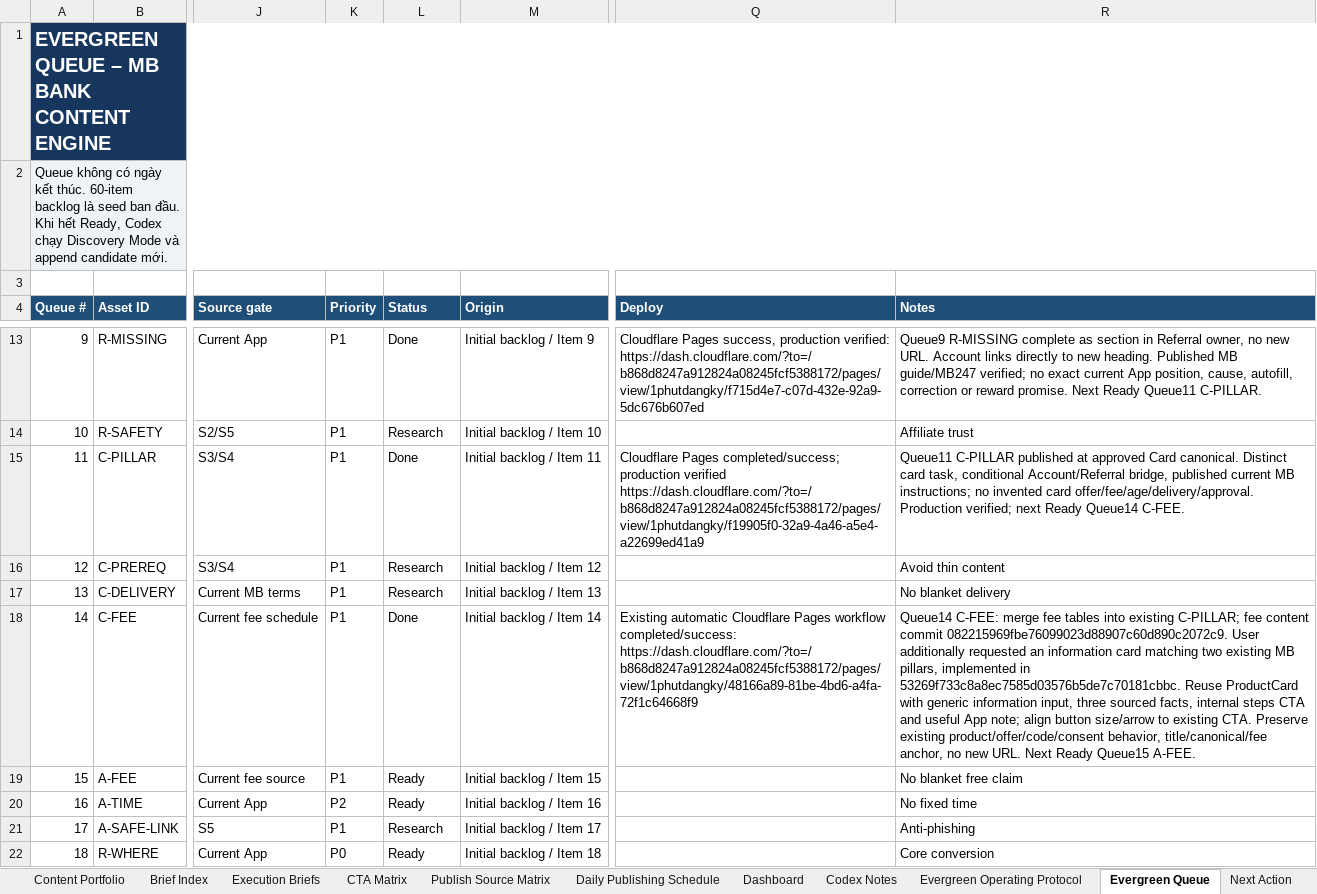
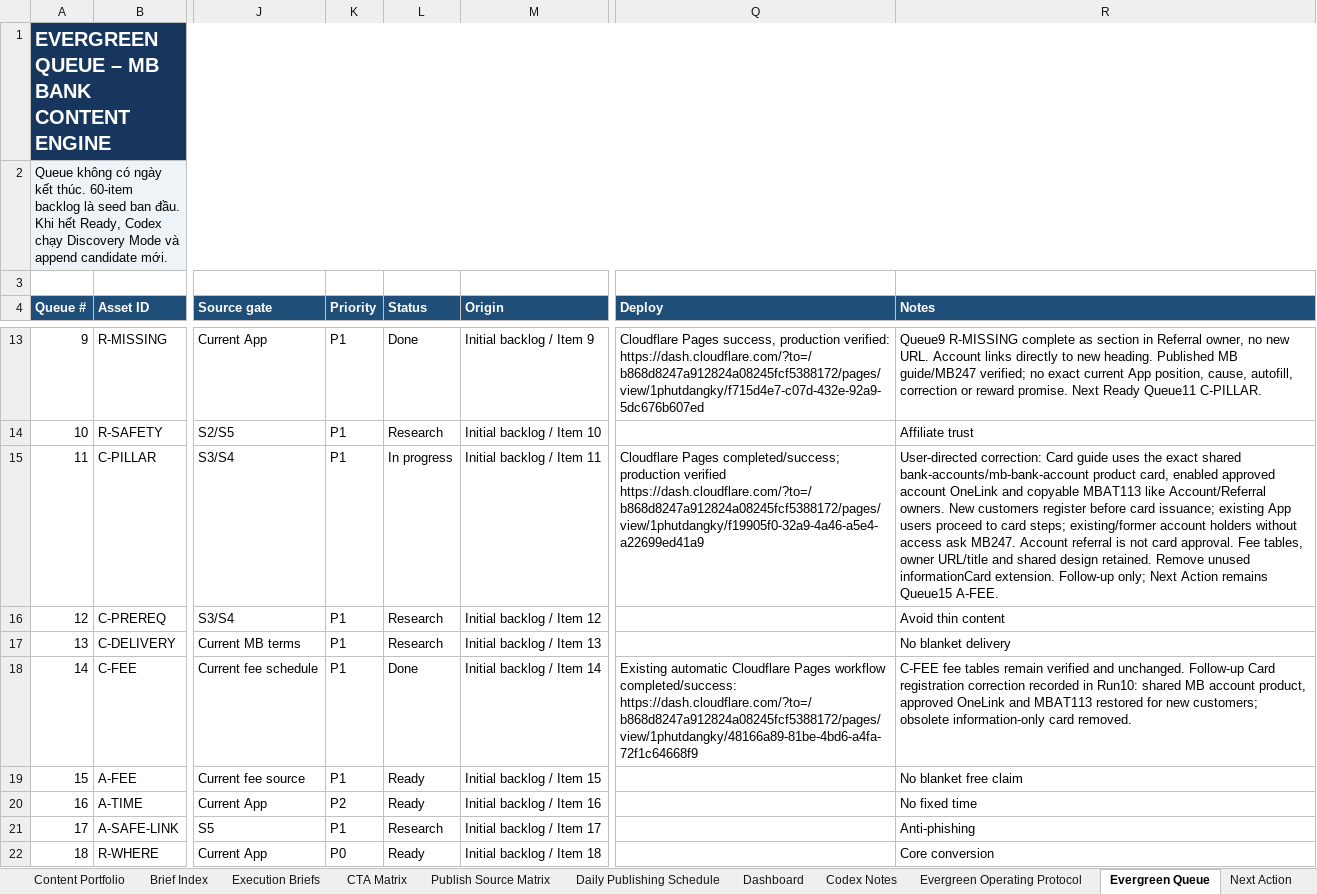
Before and after one commit to vothanhphatsocial/1phutdangky, an Excel workbook: docs/content/1phutdangky_MB_Bank_Evergreen_Content_Engine.xlsx, sheet Evergreen Queue, drawn as a sheet; only a part is shown, gaps mark what is left out; values as stored, in another font and other column widths than the file's, no borders; conditional formats and table styles not drawn; the diff names each change by its address in the sheet, - before the commit and + after, or states it on an @@ line.

Commit message:
fix(content): restore MB Bank referral signup in card guide

```diff
--- a/docs/content/1phutdangky_MB_Bank_Evergreen_Content_Engine.xlsx (sheet Evergreen Queue)
+++ b/docs/content/1phutdangky_MB_Bank_Evergreen_Content_Engine.xlsx (sheet Evergreen Queue)
-L15 (Status): Done
+L15 (Status): In progress
-R15 (Notes): Queue11 C-PILLAR published at approved Card canonical. Distinct card task, conditional Account/Referral bridge, published current MB instructions; no invented card offer/fee/age/delivery/approval. Production verified; next Ready Queue14 C-FEE.
+R15 (Notes): User-directed correction: Card guide uses the exact shared bank-accounts/mb-bank-account product card, enabled approved account OneLink and copyable MBAT113 like Account/Referral owners. New customers register before card issuance; existing App users proceed to card steps; existing/former account holders without access ask MB247. Account referral is not card approval. Fee tables, owner URL/title and shared design retained. Remove unused informationCard extension. Follow-up only; Next Action remains Queue15 A-FEE.
-R18 (Notes): Queue14 C-FEE: merge fee tables into existing C-PILLAR; fee content commit 082215969fbe76099023d88907c60d890c2072c9. User additionally requested an information card matching two existing MB pillars, implemented in 53269f733c8a8ec7585d03576b5de7c70181cbbc. Reuse ProductCard with generic information input, three sourced facts, internal steps CTA and useful App note; align button size/arrow to existing CTA. Preserve existing product/offer/code/consent behavior, title/canonical/fee anchor, no new URL. Next Ready Queue15 A-FEE.
+R18 (Notes): C-FEE fee tables remain verified and unchanged. Follow-up Card registration correction recorded in Run10: shared MB account product, approved OneLink and MBAT113 restored for new customers; obsolete information-only card removed.
```
Also changed, not shown: sheet Run Log, sheet CTA Matrix, sheet Execution Briefs, 4 other files.
